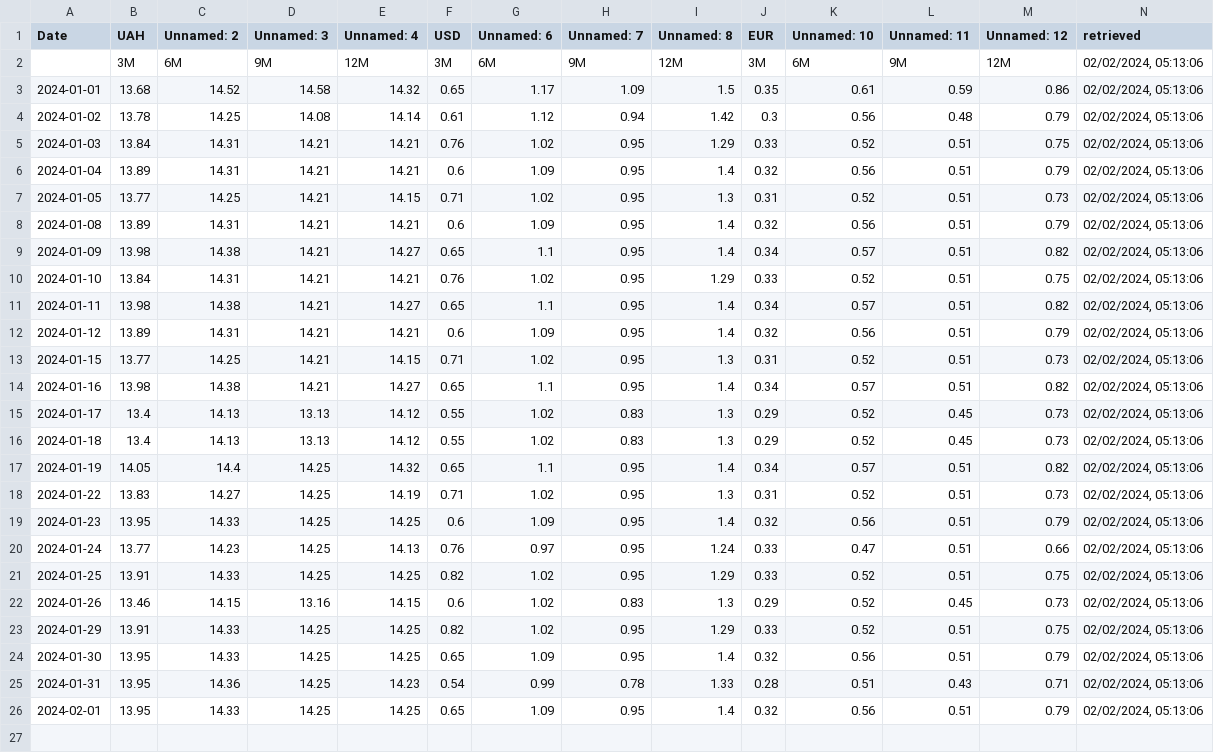
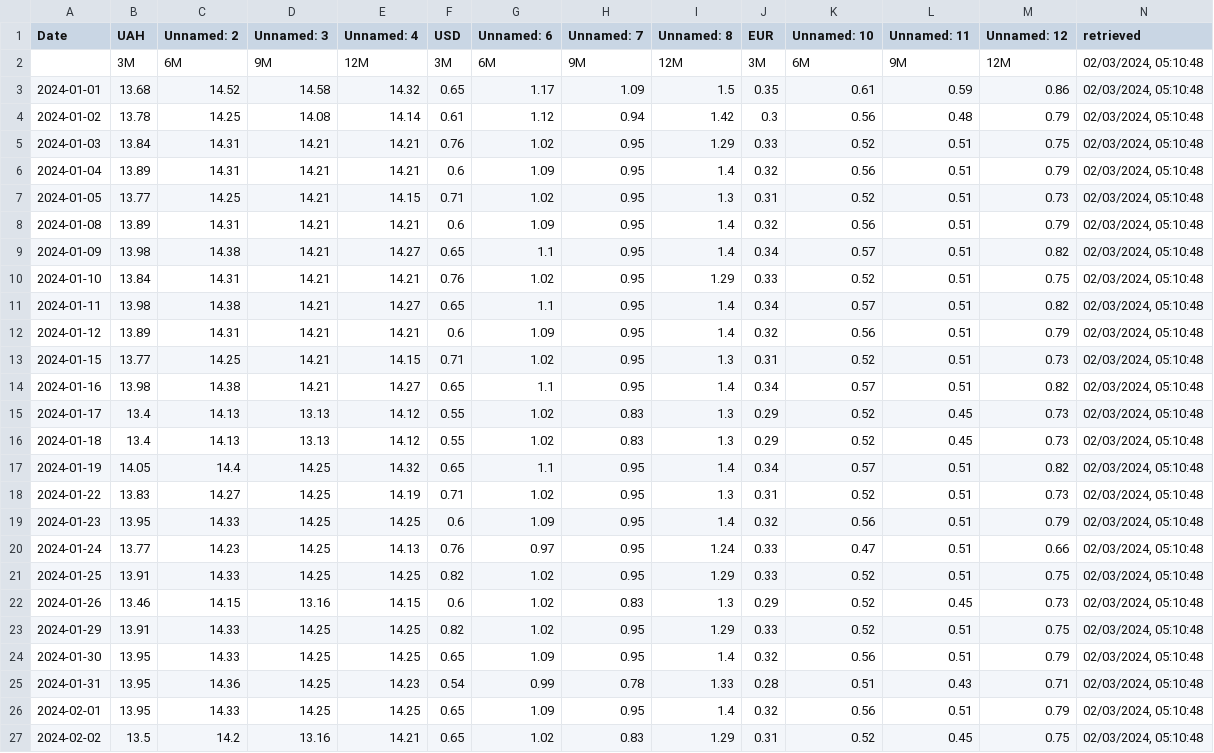
Before and after one commit to artkochnev/ukraine_dashboard, a CSV file: assets/src_deposit_rate.csv, drawn as a sheet; the diff names each change by its address in the sheet, - before the commit and + after, or states it on an @@ line.

```diff
--- a/assets/src_deposit_rate.csv
+++ b/assets/src_deposit_rate.csv
-N2:N26 (retrieved): 02/02/2024, 05:13:06
+N2:N26 (retrieved): 02/03/2024, 05:10:48
+row 27: 2024-02-02 | 13.5 | 14.2 | 13.16 | 14.21 | 0.65 | 1.02 | 0.83 | 1.29 | 0.31 | 0.52 | 0.45 | 0.75 | 02/03/2024, 05:10:48
```
Also changed, not shown: assets/src_bond_yields.csv, assets/src_cpi_headline.csv, 33 other files.
